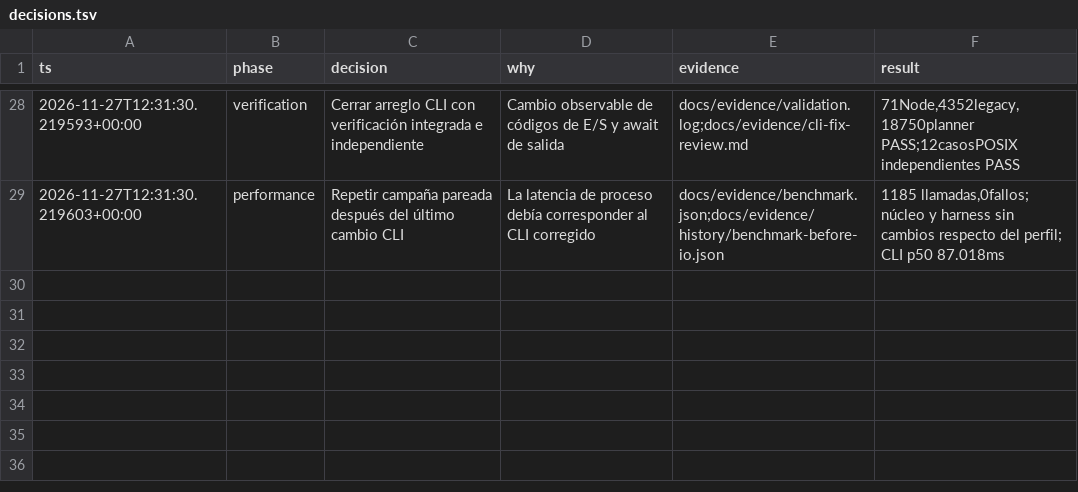
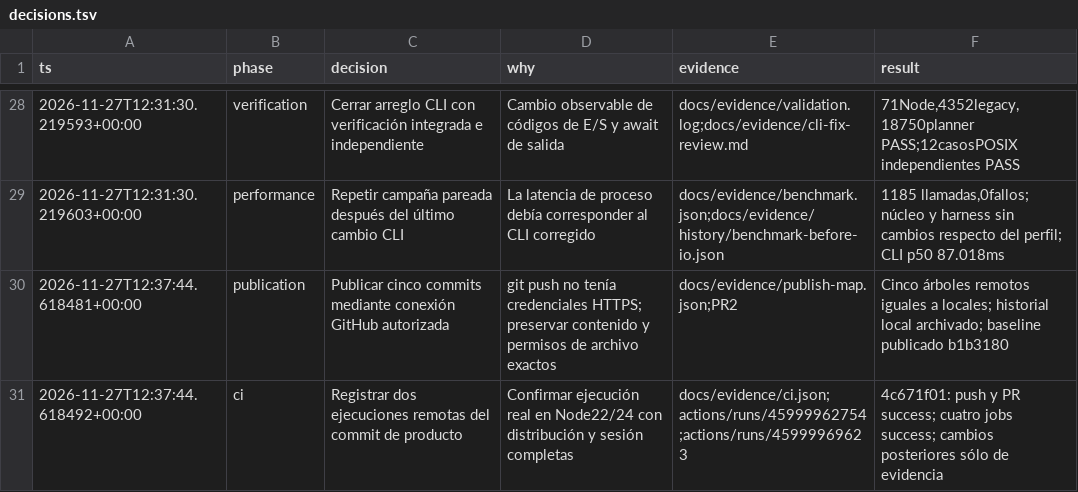
Before and after one commit to fegome90-cmd/motor-matematico, a TSV file: docs/evidence/decisions.tsv, drawn as a sheet; only a part is shown, gaps mark what is left out; the diff names each change by its address in the sheet, - before the commit and + after, or states it on an @@ line.

Commit message:
docs(evidence): record published trees and successful CI

```diff
--- a/docs/evidence/decisions.tsv
+++ b/docs/evidence/decisions.tsv
+row 30: 2026-11-27T12:37:44.618481+00:00 | publication | Publicar cinco commits mediante conexión GitHub autorizada | git push no tenía credenciales HTTPS; preservar contenido y permisos de archivo exactos | docs/evidence/publish-map.json;PR2 | Cinco árboles remotos iguales a locales; historial local archivado; baseline publicado b1b3180
+row 31: 2026-11-27T12:37:44.618492+00:00 | ci | Registrar dos ejecuciones remotas del commit de producto | Confirmar ejecución real en Node22/24 con distribución y sesión completas | docs/evidence/ci.json;actions/runs/45999962754;actions/runs/45999969623 | 4c671f01: push y PR success; cuatro jobs success; cambios posteriores sólo de evidencia
```
Also changed, not shown: 3 other files.
